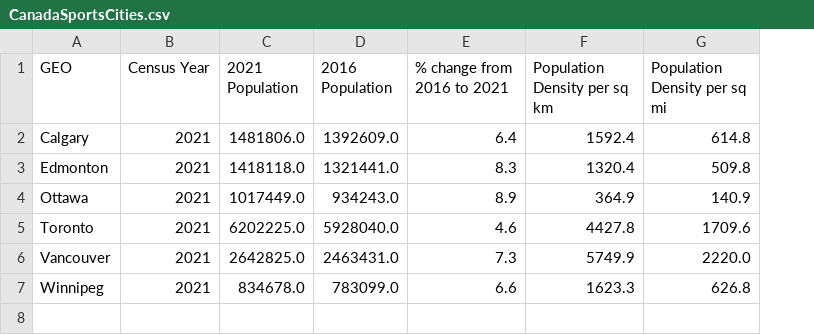
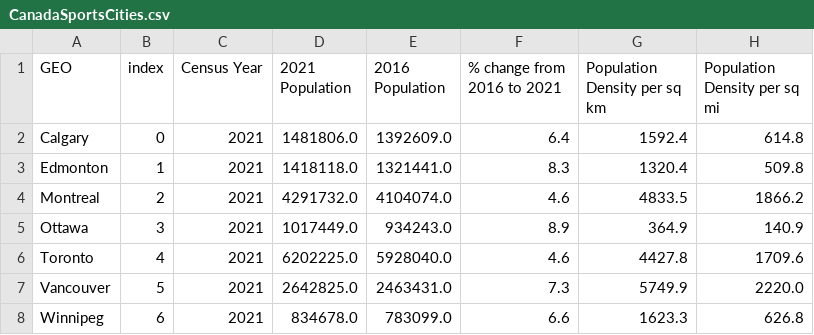
Before and after one commit to RL-Lane/Professional-Sports, a CSV file: Resources/CanadaSportsCities.csv, drawn as a sheet; addresses are those after the commit; the diff names each change by its address in the sheet, - before the commit and + after, or states it on an @@ line.

```diff
--- a/Resources/CanadaSportsCities.csv
+++ b/Resources/CanadaSportsCities.csv
+column B (index), rows 2-3: 0 | 1; rows 5-8: 3 | 4 | 5 | 6
+row 4: Montreal | 2 | 2021 | 4291732.0 | 4104074.0 | 4.6 | 4833.5 | 1866.2
```
Also changed, not shown: 3 other files.
